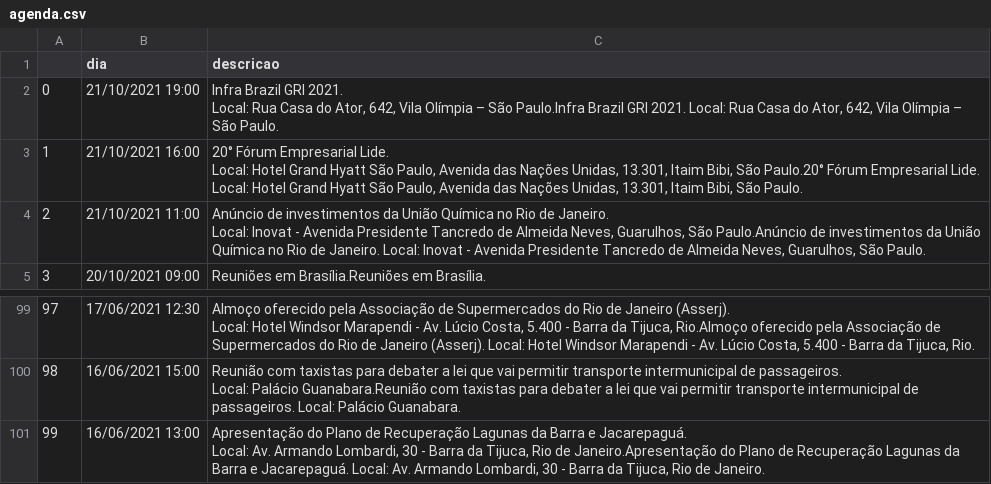
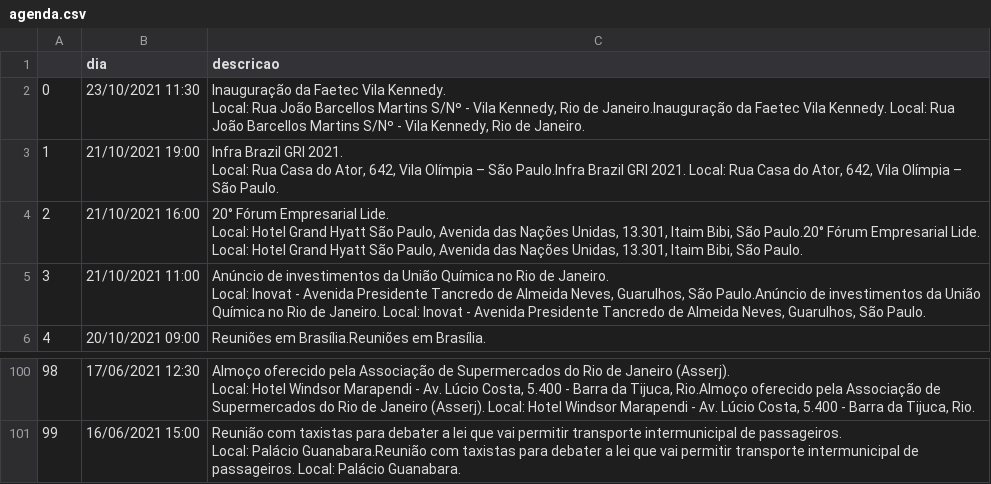
Before and after one commit to belisards/agenda_oficial_rj, a CSV file: agenda.csv, drawn as a sheet; only a part is shown, gaps mark what is left out; removed rows and columns are numbered as before the commit, all else as after; ↵ is a line break in a cell; the diff names each change by its address in the sheet, - before the commit and + after, or states it on an @@ line.

```diff
--- a/agenda.csv
+++ b/agenda.csv
+row 2: 0 | 23/10/2021 11:30 | Inauguração da Faetec Vila Kennedy. ↵ Local: Rua João Barcellos Martins S/Nº - Vila Kennedy, Rio de Janeiro.Inauguração da Faetec Vila Kennedy. Local: Rua João Barcellos Martins S/Nº - Vila Kennedy, Rio de Janeiro.
@@ column A renumbered between rows 3 and 101 @@
-row 101: 99 | 16/06/2021 13:00 | Apresentação do Plano de Recuperação Lagunas da Barra e Jacarepaguá. ↵ Local: Av. Armando Lombardi, 30 - Barra da Tijuca, Rio de Janeiro.Apresentação do Plano de Recuperação Lagunas da Barra e Jacarepaguá. Local: Av. Armando Lombardi, 30 - Barra da Tijuca, Rio de Janeiro.
```
